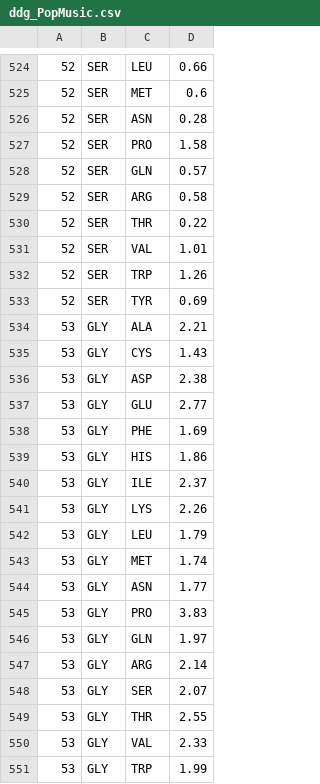
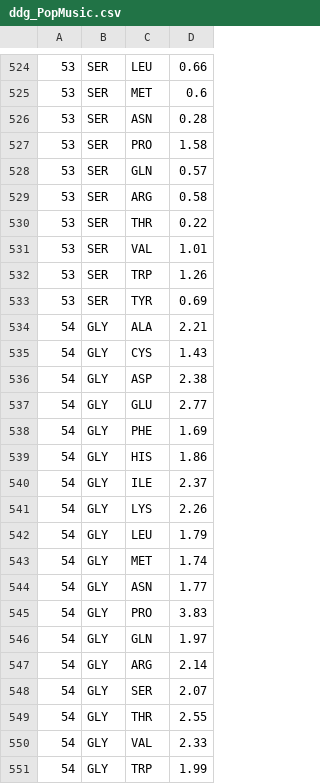
Before and after one commit to yanghaobojordan/PLOS_BetaLactamase, a CSV file: ddg_PopMusic.csv, drawn as a sheet; only a part is shown, gaps mark what is left out; the diff covers the shown part only.

```diff
--- a/ddg_PopMusic.csv
+++ b/ddg_PopMusic.csv
@@ -524,28 +524,28 @@
-52,SER,LEU,0.66
-52,SER,MET,0.6
-52,SER,ASN,0.28
-52,SER,PRO,1.58
-52,SER,GLN,0.57
-52,SER,ARG,0.58
-52,SER,THR,0.22
-52,SER,VAL,1.01
-52,SER,TRP,1.26
-52,SER,TYR,0.69
-53,GLY,ALA,2.21
-53,GLY,CYS,1.43
-53,GLY,ASP,2.38
-53,GLY,GLU,2.77
-53,GLY,PHE,1.69
-53,GLY,HIS,1.86
-53,GLY,ILE,2.37
-53,GLY,LYS,2.26
-53,GLY,LEU,1.79
-53,GLY,MET,1.74
-53,GLY,ASN,1.77
-53,GLY,PRO,3.83
-53,GLY,GLN,1.97
-53,GLY,ARG,2.14
-53,GLY,SER,2.07
-53,GLY,THR,2.55
-53,GLY,VAL,2.33
-53,GLY,TRP,1.99
+53,SER,LEU,0.66
+53,SER,MET,0.6
+53,SER,ASN,0.28
+53,SER,PRO,1.58
+53,SER,GLN,0.57
+53,SER,ARG,0.58
+53,SER,THR,0.22
+53,SER,VAL,1.01
+53,SER,TRP,1.26
+53,SER,TYR,0.69
+54,GLY,ALA,2.21
+54,GLY,CYS,1.43
+54,GLY,ASP,2.38
+54,GLY,GLU,2.77
+54,GLY,PHE,1.69
+54,GLY,HIS,1.86
+54,GLY,ILE,2.37
+54,GLY,LYS,2.26
+54,GLY,LEU,1.79
+54,GLY,MET,1.74
+54,GLY,ASN,1.77
+54,GLY,PRO,3.83
+54,GLY,GLN,1.97
+54,GLY,ARG,2.14
+54,GLY,SER,2.07
+54,GLY,THR,2.55
+54,GLY,VAL,2.33
+54,GLY,TRP,1.99
```
Also changed, not shown: 86 edited cells elsewhere in this file.
